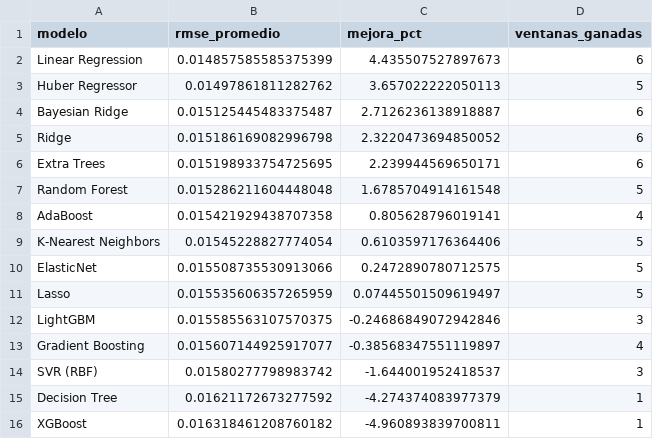
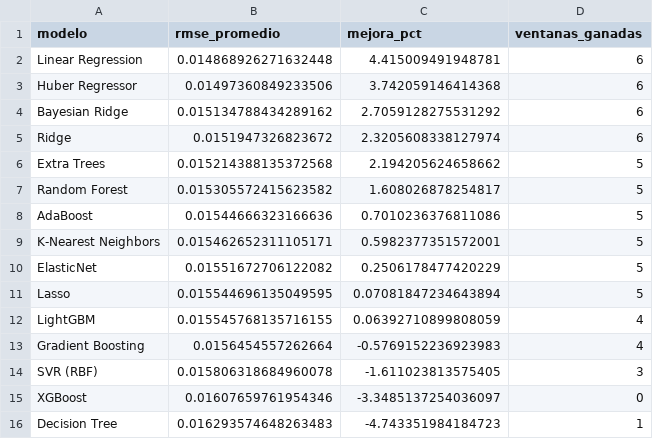
Before and after one commit to michaelsteven1299/proyecto_michael-, a CSV file: dashboard_data/metricas_modelos.csv, drawn as a sheet.

```diff
--- a/dashboard_data/metricas_modelos.csv
+++ b/dashboard_data/metricas_modelos.csv
@@ -1,16 +1,16 @@
 modelo,rmse_promedio,mejora_pct,ventanas_ganadas
-Linear Regression,0.014857585585375399,4.435507527897673,6
-Huber Regressor,0.01497861811282762,3.657022222050113,5
-Bayesian Ridge,0.015125445483375487,2.7126236138918887,6
-Ridge,0.015186169082996798,2.3220473694850052,6
-Extra Trees,0.015198933754725695,2.239944569650171,6
-Random Forest,0.015286211604448048,1.6785704914161548,5
-AdaBoost,0.015421929438707358,0.805628796019141,4
-K-Nearest Neighbors,0.01545228827774054,0.6103597176364406,5
-ElasticNet,0.015508735530913066,0.2472890780712575,5
-Lasso,0.015535606357265959,0.07445501509619497,5
-LightGBM,0.015585563107570375,-0.24686849072942846,3
-Gradient Boosting,0.015607144925917077,-0.38568347551119897,4
-SVR (RBF),0.01580277798983742,-1.644001952418537,3
-Decision Tree,0.01621172673277592,-4.274374083977379,1
-XGBoost,0.016318461208760182,-4.960893839700811,1
+Linear Regression,0.014868926271632448,4.415009491948781,6
+Huber Regressor,0.01497360849233506,3.742059146414368,6
+Bayesian Ridge,0.015134788434289162,2.7059128275531292,6
+Ridge,0.0151947326823672,2.3205608338127974,6
+Extra Trees,0.015214388135372568,2.194205624658662,5
+Random Forest,0.015305572415623582,1.608026878254817,5
+AdaBoost,0.01544666323166636,0.7010236376811086,5
+K-Nearest Neighbors,0.015462652311105171,0.5982377351572001,5
+ElasticNet,0.01551672706122082,0.2506178477420229,5
+Lasso,0.015544696135049595,0.07081847234643894,5
+LightGBM,0.015545768135716155,0.06392710899808059,4
+Gradient Boosting,0.0156454557262664,-0.5769152236923983,4
+SVR (RBF),0.015806318684960078,-1.611023813575405,3
+XGBoost,0.01607659761954346,-3.3485137254036097,0
+Decision Tree,0.016293574648263483,-4.743351984184723,1
```
Also changed, not shown: dashboard_data/historico.csv, dashboard_data/prediccion.csv, 6 other files.
